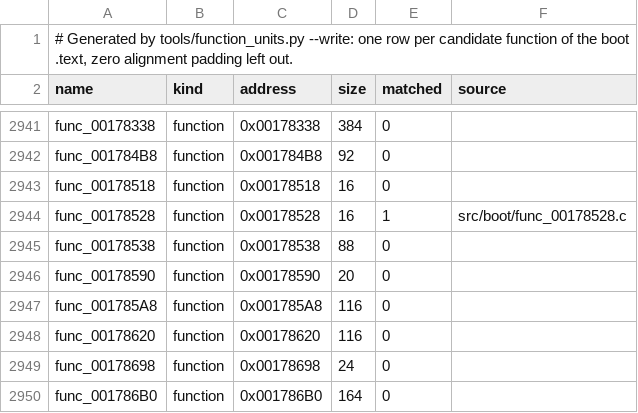
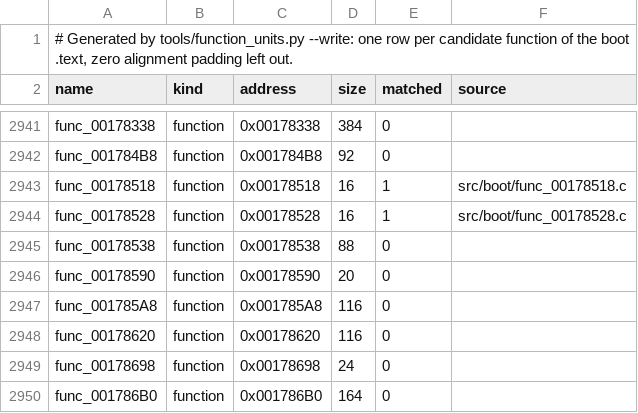
Before and after one commit to OpenRAC/rac-sac-decomp, a TSV file: config/boot/units.tsv, drawn as a sheet; only a part is shown, gaps mark what is left out.

```diff
--- a/config/boot/units.tsv
+++ b/config/boot/units.tsv
@@ -2942,3 +2942,3 @@ func_00178338	function	0x00178338	384	0
 func_001784B8	function	0x001784B8	92	0	
-func_00178518	function	0x00178518	16	0	
+func_00178518	function	0x00178518	16	1	src/boot/func_00178518.c
 func_00178528	function	0x00178528	16	1	src/boot/func_00178528.c
```
Also changed, not shown: config/boot/bodies.tsv, config/boot/body_sources.tsv, 3 other files.
